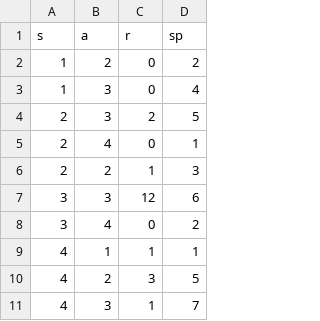
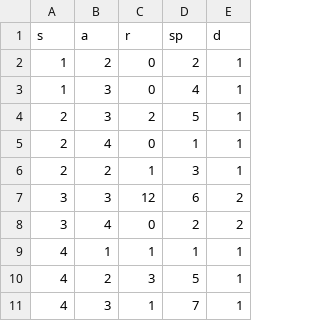
Before and after one commit to avigpt/search-and-rescue, a CSV file: data/mountain_data.csv, drawn as a sheet; only a part is shown; the diff names each change by its address in the sheet, - before the commit and + after, or states it on an @@ line.

Commit message:
value iteration code and policy from simple example

```diff
--- a/data/mountain_data.csv
+++ b/data/mountain_data.csv
+column E (d), rows 2-11: 1 | 1 | 1 | 1 | 1 | 2 | 2 | 1 | 1 | 1
```
Also changed, not shown: 4 other files.
